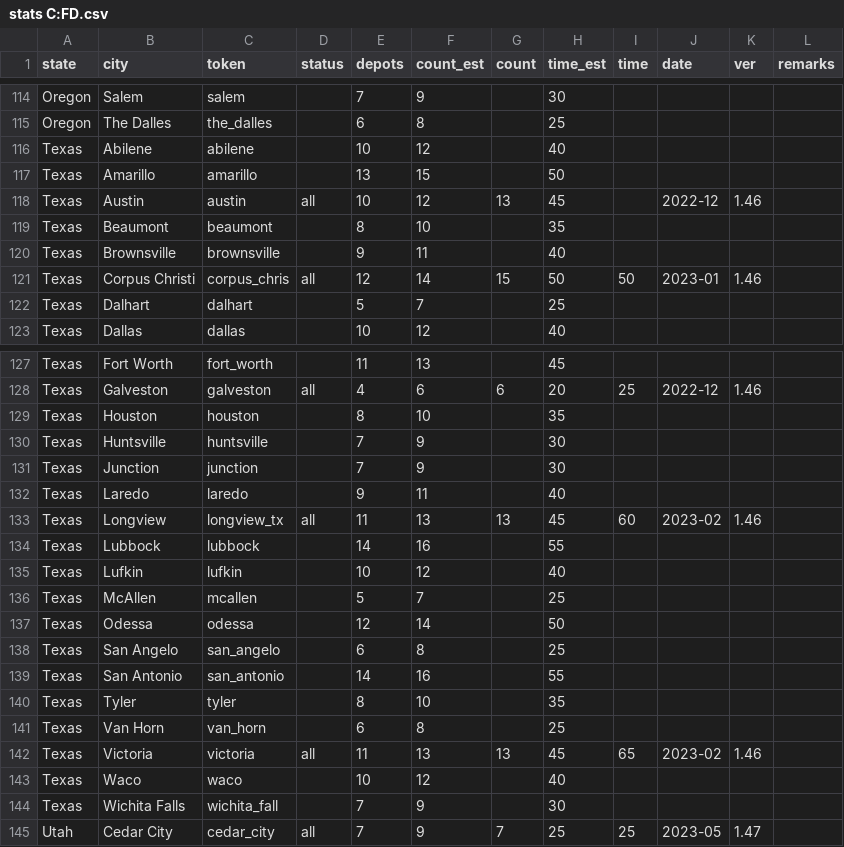
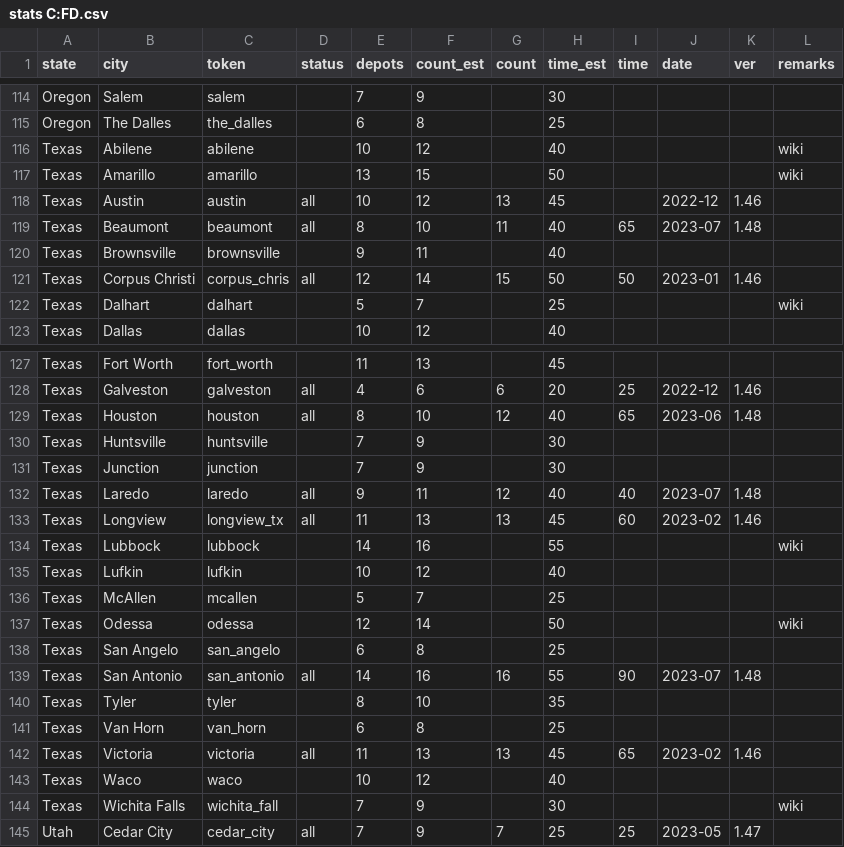
Before and after one commit to nautofon/cfd, a CSV file: stats C:FD.csv, drawn as a sheet; only a part is shown, gaps mark what is left out; the diff covers the shown part only.

```diff
--- a/stats C:FD.csv
+++ b/stats C:FD.csv
@@ -115,9 +115,9 @@ Oregon,Salem,salem,,7,9,,30,,,,
 Oregon,The Dalles,the_dalles,,6,8,,25,,,,
-Texas,Abilene,abilene,,10,12,,40,,,,
-Texas,Amarillo,amarillo,,13,15,,50,,,,
+Texas,Abilene,abilene,,10,12,,40,,,,wiki
+Texas,Amarillo,amarillo,,13,15,,50,,,,wiki
 Texas,Austin,austin,all,10,12,13,45,,2022-12,1.46,
-Texas,Beaumont,beaumont,,8,10,,35,,,,
+Texas,Beaumont,beaumont,all,8,10,11,40,65,2023-07,1.48,
 Texas,Brownsville,brownsville,,9,11,,40,,,,
 Texas,Corpus Christi,corpus_chris,all,12,14,15,50,50,2023-01,1.46,
-Texas,Dalhart,dalhart,,5,7,,25,,,,
+Texas,Dalhart,dalhart,,5,7,,25,,,,wiki
 Texas,Dallas,dallas,,10,12,,40,,,,
@@ -128,13 +128,13 @@ Texas,Fort Worth,fort_worth,,11,13,,45,,,,
 Texas,Galveston,galveston,all,4,6,6,20,25,2022-12,1.46,
-Texas,Houston,houston,,8,10,,35,,,,
+Texas,Houston,houston,all,8,10,12,40,65,2023-06,1.48,
 Texas,Huntsville,huntsville,,7,9,,30,,,,
 Texas,Junction,junction,,7,9,,30,,,,
-Texas,Laredo,laredo,,9,11,,40,,,,
+Texas,Laredo,laredo,all,9,11,12,40,40,2023-07,1.48,
 Texas,Longview,longview_tx,all,11,13,13,45,60,2023-02,1.46,
-Texas,Lubbock,lubbock,,14,16,,55,,,,
+Texas,Lubbock,lubbock,,14,16,,55,,,,wiki
 Texas,Lufkin,lufkin,,10,12,,40,,,,
 Texas,McAllen,mcallen,,5,7,,25,,,,
-Texas,Odessa,odessa,,12,14,,50,,,,
+Texas,Odessa,odessa,,12,14,,50,,,,wiki
 Texas,San Angelo,san_angelo,,6,8,,25,,,,
-Texas,San Antonio,san_antonio,,14,16,,55,,,,
+Texas,San Antonio,san_antonio,all,14,16,16,55,90,2023-07,1.48,
 Texas,Tyler,tyler,,8,10,,35,,,,
@@ -143,3 +143,3 @@ Texas,Victoria,victoria,all,11,13,13,45,65,2023-02,1.46,
 Texas,Waco,waco,,10,12,,40,,,,
-Texas,Wichita Falls,wichita_fall,,7,9,,30,,,,
+Texas,Wichita Falls,wichita_fall,,7,9,,30,,,,wiki
 Utah,Cedar City,cedar_city,all,7,9,7,25,25,2023-05,1.47,
```
Also changed, not shown: 50 edited cells elsewhere in this file, 24 other files.
